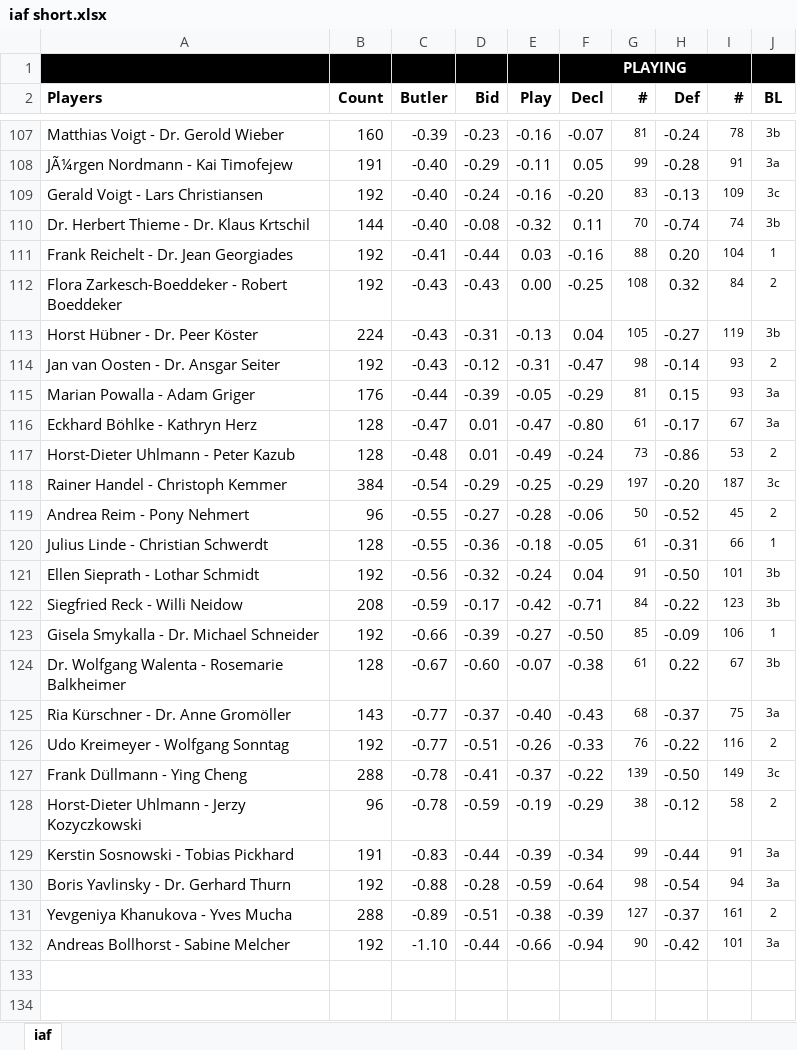
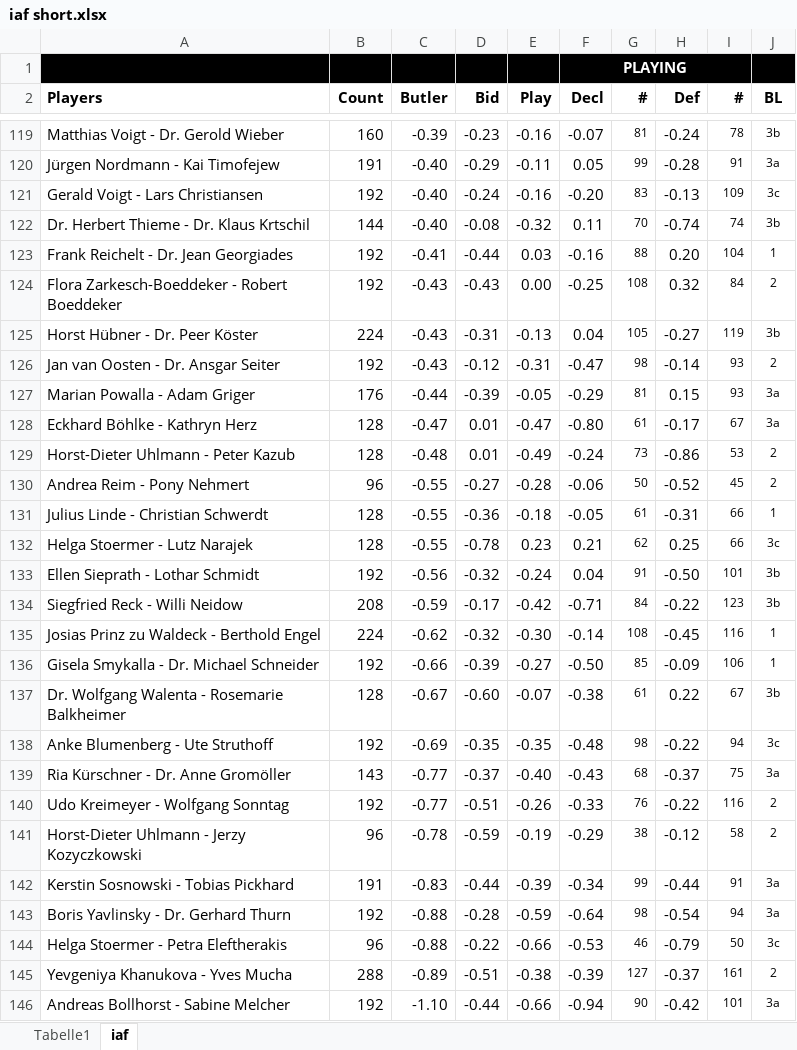
Before and after one commit to valet-bridge/valet, an Excel workbook: data/2016-German-League/iaf short.xlsx, sheet iaf, drawn as a sheet; only a part is shown, gaps mark what is left out; values as stored, in another font and other column widths than the file's, no borders; conditional formats and table styles not drawn; removed rows and columns are numbered as before the commit, all else as after; the diff covers the shown part only; the diff names each change by its address in the sheet, - before the commit and + after, or states it on an @@ line.

```diff
--- a/data/2016-German-League/iaf short.xlsx (sheet iaf)
+++ b/data/2016-German-League/iaf short.xlsx (sheet iaf)
+sheet tab: Tabelle1
-A120 (Players): JÃ¼rgen Nordmann - Kai Timofejew
+A120 (Players): Jürgen Nordmann - Kai Timofejew
-row 118: Rainer Handel - Christoph Kemmer | 384 | -0.54 | -0.29 | -0.25 | -0.29 | 197 | -0.20 | 187 | 3c
+row 132: Helga Stoermer - Lutz Narajek | 128 | -0.55 | -0.78 | 0.23 | 0.21 | 62 | 0.25 | 66 | 3c
+row 135: Josias Prinz zu Waldeck - Berthold Engel | 224 | -0.62 | -0.32 | -0.30 | -0.14 | 108 | -0.45 | 116 | 1
+row 138: Anke Blumenberg - Ute Struthoff | 192 | -0.69 | -0.35 | -0.35 | -0.48 | 98 | -0.22 | 94 | 3c
-row 127: Frank Düllmann - Ying Cheng | 288 | -0.78 | -0.41 | -0.37 | -0.22 | 139 | -0.50 | 149 | 3c
+row 144: Helga Stoermer - Petra Eleftherakis | 96 | -0.88 | -0.22 | -0.66 | -0.53 | 46 | -0.79 | 50 | 3c
```
Also changed, not shown: 29 added rows, 17 removed rows and 1 edited cell elsewhere in this sheet, 1 other file.
